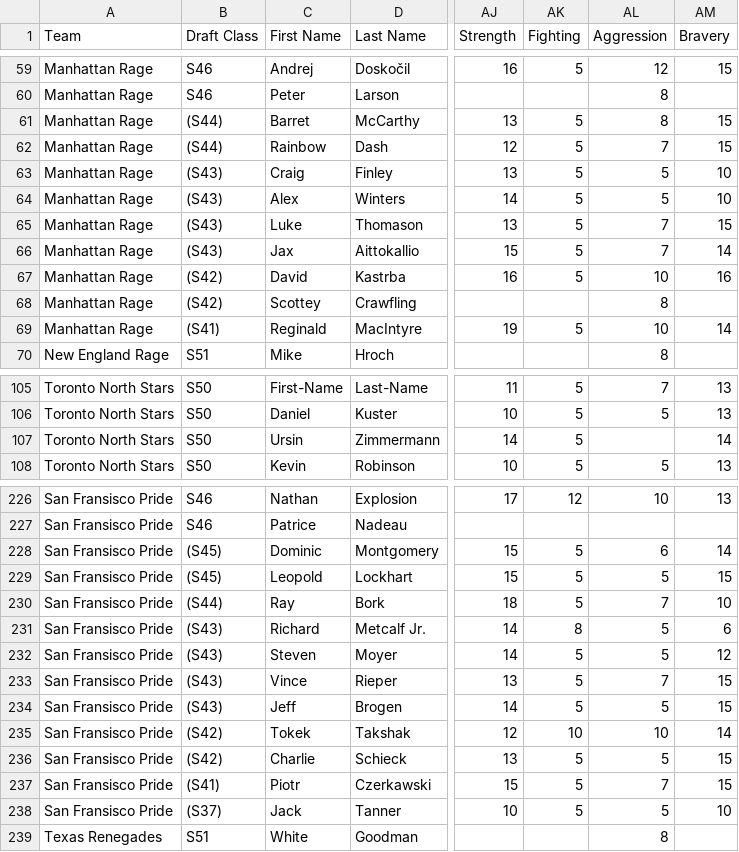
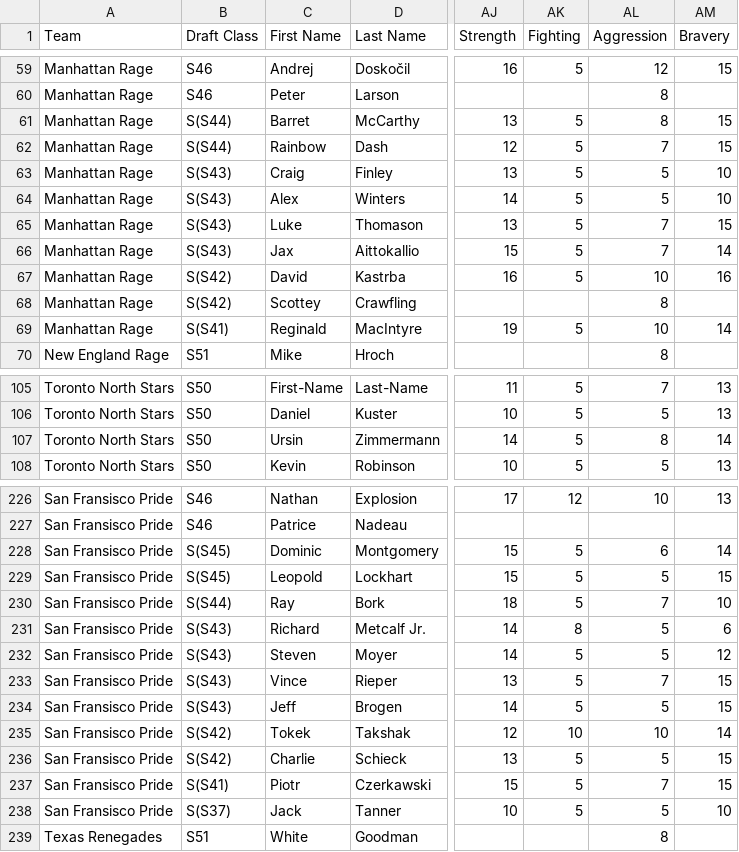
Before and after one commit to notoriousTRON/shlscraper, a CSV file: shl-2020-5-9.csv, drawn as a sheet; only a part is shown, gaps mark what is left out; the diff covers the shown part only; the diff names each change by its address in the sheet, - before the commit and + after, or states it on an @@ line.

```diff
--- a/shl-2020-5-9.csv
+++ b/shl-2020-5-9.csv
-B61:B62 (Draft Class): (S44)
+B61:B62 (Draft Class): S(S44)
-B63:B66 (Draft Class): (S43)
+B63:B66 (Draft Class): S(S43)
-B67:B68 (Draft Class): (S42)
+B67:B68 (Draft Class): S(S42)
-B69 (Draft Class): (S41)
+B69 (Draft Class): S(S41)
-AL107 (Aggression): (empty)
+AL107 (Aggression): 8
-B228:B229 (Draft Class): (S45)
+B228:B229 (Draft Class): S(S45)
-B230 (Draft Class): (S44)
+B230 (Draft Class): S(S44)
-B231:B234 (Draft Class): (S43)
+B231:B234 (Draft Class): S(S43)
-B235:B236 (Draft Class): (S42)
+B235:B236 (Draft Class): S(S42)
-B237 (Draft Class): (S41)
+B237 (Draft Class): S(S41)
-B238 (Draft Class): (S37)
+B238 (Draft Class): S(S37)
```
Also changed, not shown: 78 edited cells elsewhere in this file, smjhl-2020-5-9.csv, 1 other file.
